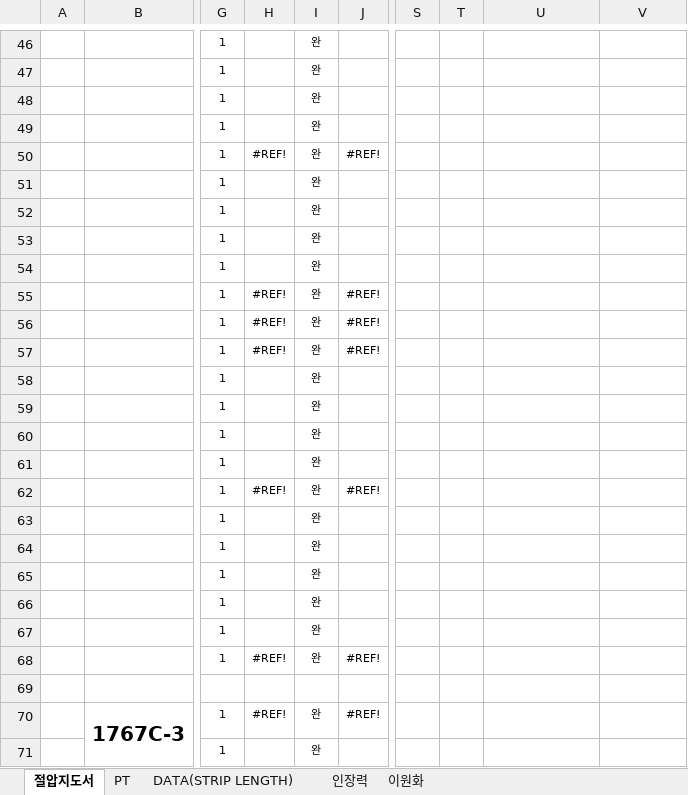
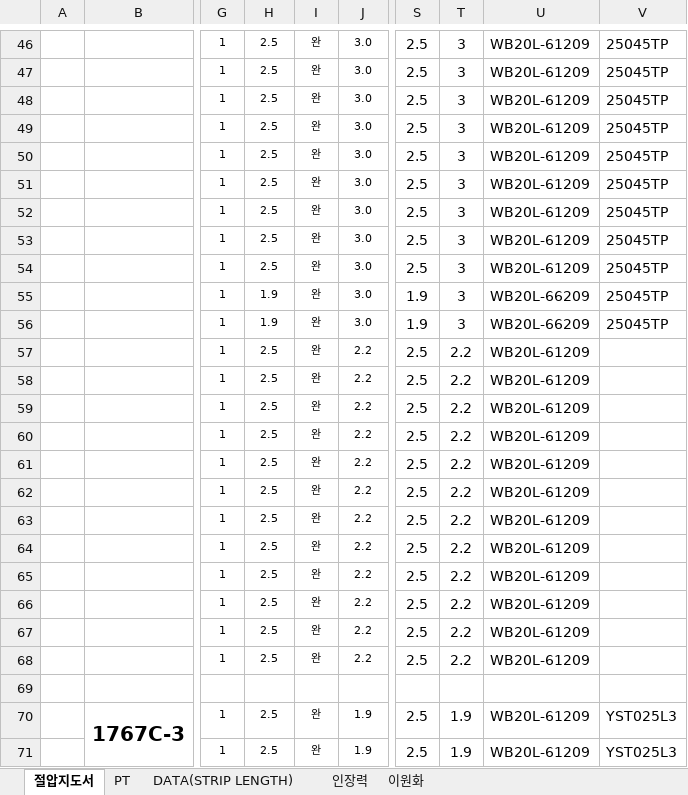
Before and after one commit to minsangOh/das, an Excel workbook: WORK SHEET_DA96-01767C_MAIN_ICE_260309.xlsx, sheet 절압지도서, drawn as a sheet; only a part is shown, gaps mark what is left out; values as stored, in another font and other column widths than the file's, no borders; charts and pictures and conditional formats not drawn; the diff covers the shown part only; the diff names each change by its address in the sheet, - before the commit and + after, or states it on an @@ line.

```diff
--- a/WORK SHEET_DA96-01767C_MAIN_ICE_260309.xlsx (sheet 절압지도서)
+++ b/WORK SHEET_DA96-01767C_MAIN_ICE_260309.xlsx (sheet 절압지도서)
-H46:H49: (empty)
+H46:H49: 2.5
-J46:J49: (empty)
+J46:J49: 3.0
-S46:S54: (empty)
+S46:S54: 2.5
-T46:T56: (empty)
+T46:T56: 3
-U46:U54: (empty)
+U46:U54: WB20L-61209
-V46:V56: (empty)
+V46:V56: 25045TP
-H50: #REF!
+H50: 2.5
-J50: #REF!
+J50: 3.0
-H51:H54: (empty)
+H51:H54: 2.5
-J51:J54: (empty)
+J51:J54: 3.0
-H55:H56: #REF!
+H55:H56: 1.9
-J55:J56: #REF!
+J55:J56: 3.0
-S55:S56: (empty)
+S55:S56: 1.9
-U55:U56: (empty)
+U55:U56: WB20L-66209
-H57: #REF!
+H57: 2.5
-J57: #REF!
+J57: 2.2
-S57:S68: (empty)
+S57:S68: 2.5
-T57:T68: (empty)
+T57:T68: 2.2
-U57:U68: (empty)
+U57:U68: WB20L-61209
-H58:H61: (empty)
+H58:H61: 2.5
-J58:J61: (empty)
+J58:J61: 2.2
-H62: #REF!
+H62: 2.5
-J62: #REF!
+J62: 2.2
-H63:H67: (empty)
+H63:H67: 2.5
-J63:J67: (empty)
+J63:J67: 2.2
-H68: #REF!
+H68: 2.5
-J68: #REF!
+J68: 2.2
-H70: #REF!
+H70: 2.5
-J70: #REF!
+J70: 1.9
-S70:S71: (empty)
+S70:S71: 2.5
-T70:T71: (empty)
+T70:T71: 1.9
-U70:U71: (empty)
+U70:U71: WB20L-61209
-V70:V71: (empty)
+V70:V71: YST025L3
-H71: (empty)
+H71: 2.5
-J71: (empty)
+J71: 1.9
```
Also changed, not shown: 165 edited cells elsewhere in this sheet, sheet PT, formulas that keep their value, hidden cells, charts or pictures.
